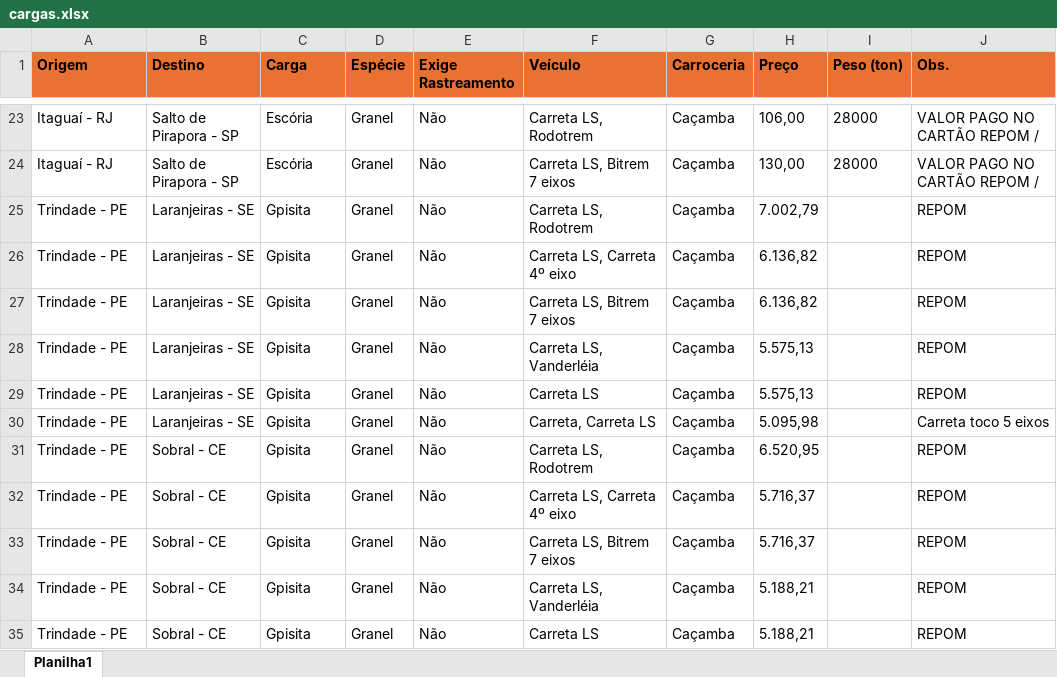
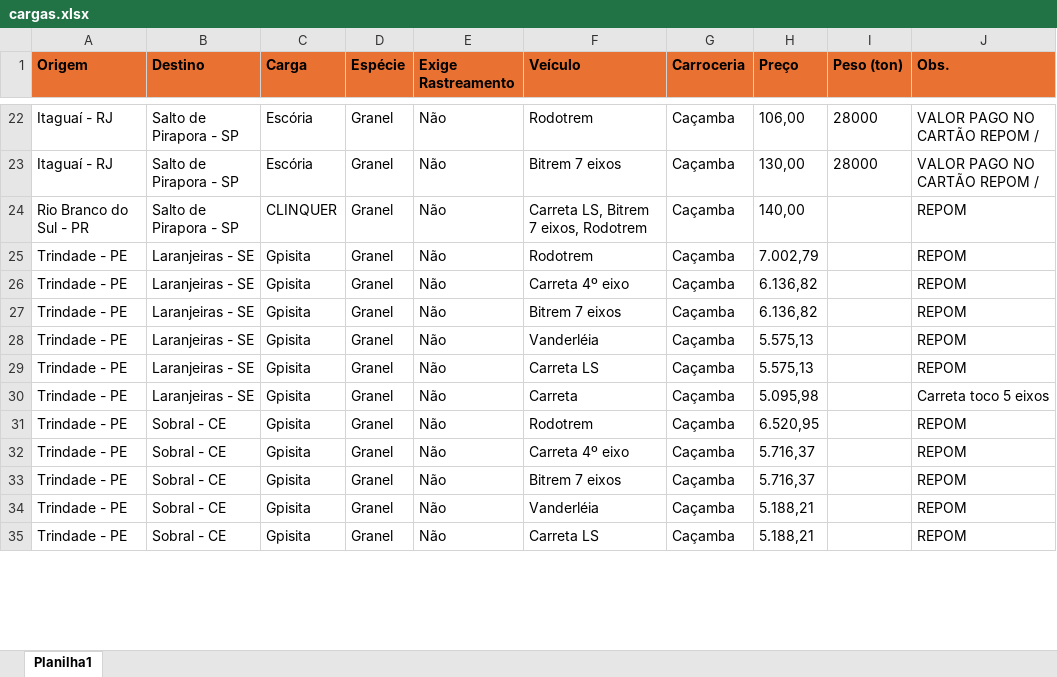
Before and after one commit to jfilhoempresarial-ops/tr.alienigenaV5, an Excel workbook: scripts/cargas.xlsx, sheet Planilha1, drawn as a sheet; only a part is shown, gaps mark what is left out; values as stored, in another font and other column widths than the file's, no borders; addresses are those after the commit; the diff covers the shown part only; the diff names each change by its address in the sheet, - before the commit and + after, or states it on an @@ line.

Commit message:
Atualização diaria de Aniversariantes e cargas

```diff
--- a/scripts/cargas.xlsx (sheet Planilha1)
+++ b/scripts/cargas.xlsx (sheet Planilha1)
-F22 (Veículo): Carreta LS, Rodotrem
+F22 (Veículo): Rodotrem
-F23 (Veículo): Carreta LS, Bitrem 7 eixos
+F23 (Veículo): Bitrem 7 eixos
+row 24: Rio Branco do Sul - PR | Salto de Pirapora - SP | CLINQUER | Granel | Não | Carreta LS, Bitrem 7 eixos, Rodotrem | Caçamba | 140,00 |  | REPOM
-F25 (Veículo): Carreta LS, Rodotrem
+F25 (Veículo): Rodotrem
-F26 (Veículo): Carreta LS, Carreta 4º eixo
+F26 (Veículo): Carreta 4º eixo
-F27 (Veículo): Carreta LS, Bitrem 7 eixos
+F27 (Veículo): Bitrem 7 eixos
-F28 (Veículo): Carreta LS, Vanderléia
+F28 (Veículo): Vanderléia
-F30 (Veículo): Carreta, Carreta LS
+F30 (Veículo): Carreta
-F31 (Veículo): Carreta LS, Rodotrem
+F31 (Veículo): Rodotrem
-F32 (Veículo): Carreta LS, Carreta 4º eixo
+F32 (Veículo): Carreta 4º eixo
-F33 (Veículo): Carreta LS, Bitrem 7 eixos
+F33 (Veículo): Bitrem 7 eixos
-F34 (Veículo): Carreta LS, Vanderléia
+F34 (Veículo): Vanderléia
```
Also changed, not shown: 12 added rows, 9 removed rows, 2 moved rows and 58 edited cells elsewhere in this sheet, scripts/aniversariantes.xlsx.
